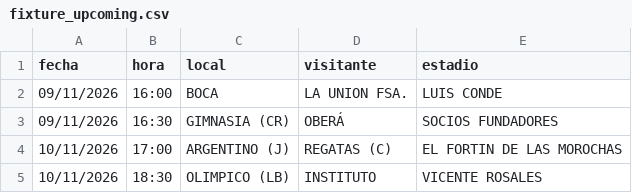
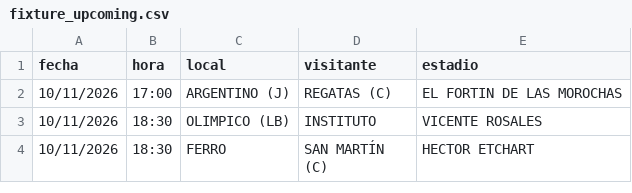
Before and after one commit to Lucasellero/liga_argentina, a CSV file: docs/liga_proximo/fixture_upcoming.csv, drawn as a sheet; only a part is shown; the shorter side is filled out with more unchanged rows.

```diff
--- a/docs/liga_proximo/fixture_upcoming.csv
+++ b/docs/liga_proximo/fixture_upcoming.csv
@@ -1,4 +1,2 @@
 fecha,hora,local,visitante,estadio
-09/11/2026,16:00,BOCA,LA UNION FSA.,LUIS CONDE
-09/11/2026,16:30,GIMNASIA (CR),OBERÁ,SOCIOS FUNDADORES
 10/11/2026,17:00,ARGENTINO (J),REGATAS (C),EL FORTIN DE LAS MOROCHAS
```
Also changed, not shown: docs/liga_argentina/fixture_upcoming.csv, docs/liga_nacional/fixture_upcoming.csv, 5 other files.
